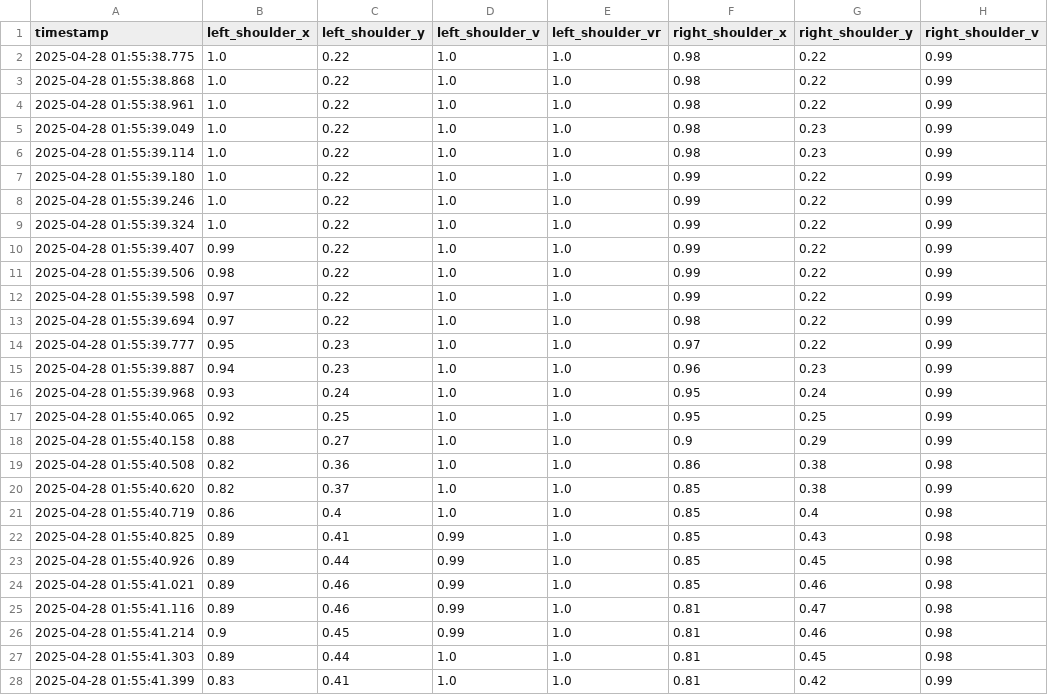
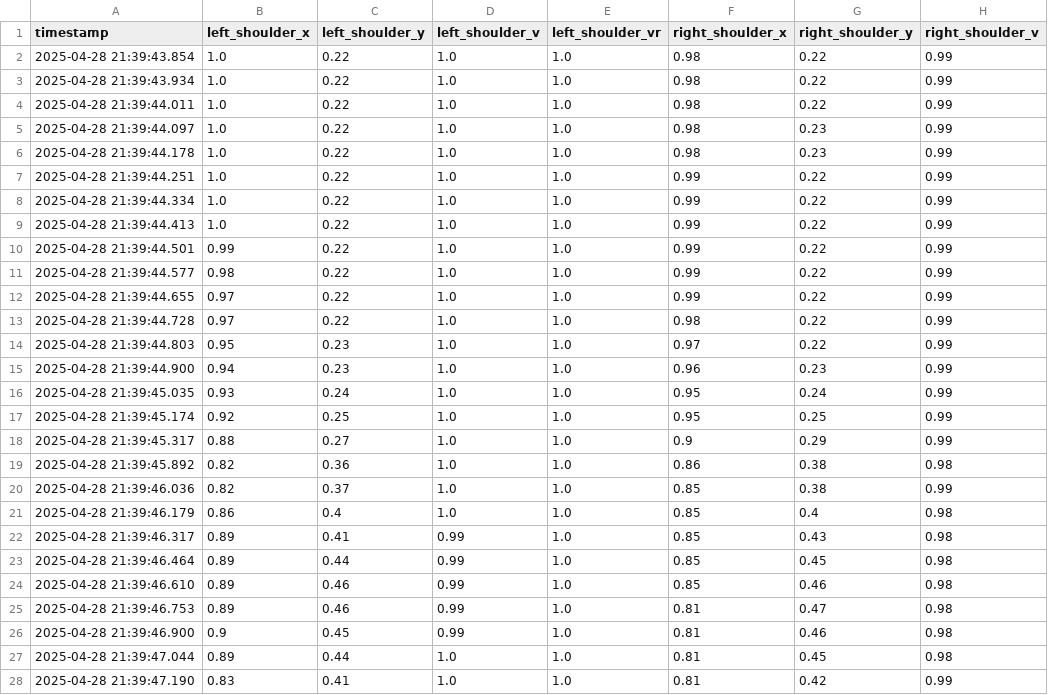
Before and after one commit to mycodehive/guardFall, a CSV file: user/csv/하반신 마비 사고영상_userModel_landmarks.csv, drawn as a sheet; only a part is shown; the diff covers the shown part only; the diff names each change by its address in the sheet, - before the commit and + after, or states it on an @@ line.

```diff
--- a/user/csv/하반신 마비 사고영상_userModel_landmarks.csv
+++ b/user/csv/하반신 마비 사고영상_userModel_landmarks.csv
-A2 (timestamp): 2025-04-28 01:55:38.775
+A2 (timestamp): 2025-04-28 21:39:43.854
-A3 (timestamp): 2025-04-28 01:55:38.868
+A3 (timestamp): 2025-04-28 21:39:43.934
-A4 (timestamp): 2025-04-28 01:55:38.961
+A4 (timestamp): 2025-04-28 21:39:44.011
-A5 (timestamp): 2025-04-28 01:55:39.049
+A5 (timestamp): 2025-04-28 21:39:44.097
-A6 (timestamp): 2025-04-28 01:55:39.114
+A6 (timestamp): 2025-04-28 21:39:44.178
-A7 (timestamp): 2025-04-28 01:55:39.180
+A7 (timestamp): 2025-04-28 21:39:44.251
-A8 (timestamp): 2025-04-28 01:55:39.246
+A8 (timestamp): 2025-04-28 21:39:44.334
-A9 (timestamp): 2025-04-28 01:55:39.324
+A9 (timestamp): 2025-04-28 21:39:44.413
-A10 (timestamp): 2025-04-28 01:55:39.407
+A10 (timestamp): 2025-04-28 21:39:44.501
-A11 (timestamp): 2025-04-28 01:55:39.506
+A11 (timestamp): 2025-04-28 21:39:44.577
-A12 (timestamp): 2025-04-28 01:55:39.598
+A12 (timestamp): 2025-04-28 21:39:44.655
-A13 (timestamp): 2025-04-28 01:55:39.694
+A13 (timestamp): 2025-04-28 21:39:44.728
-A14 (timestamp): 2025-04-28 01:55:39.777
+A14 (timestamp): 2025-04-28 21:39:44.803
-A15 (timestamp): 2025-04-28 01:55:39.887
+A15 (timestamp): 2025-04-28 21:39:44.900
-A16 (timestamp): 2025-04-28 01:55:39.968
+A16 (timestamp): 2025-04-28 21:39:45.035
-A17 (timestamp): 2025-04-28 01:55:40.065
+A17 (timestamp): 2025-04-28 21:39:45.174
-A18 (timestamp): 2025-04-28 01:55:40.158
+A18 (timestamp): 2025-04-28 21:39:45.317
-A19 (timestamp): 2025-04-28 01:55:40.508
+A19 (timestamp): 2025-04-28 21:39:45.892
-A20 (timestamp): 2025-04-28 01:55:40.620
+A20 (timestamp): 2025-04-28 21:39:46.036
-A21 (timestamp): 2025-04-28 01:55:40.719
+A21 (timestamp): 2025-04-28 21:39:46.179
-A22 (timestamp): 2025-04-28 01:55:40.825
+A22 (timestamp): 2025-04-28 21:39:46.317
-A23 (timestamp): 2025-04-28 01:55:40.926
+A23 (timestamp): 2025-04-28 21:39:46.464
-A24 (timestamp): 2025-04-28 01:55:41.021
+A24 (timestamp): 2025-04-28 21:39:46.610
-A25 (timestamp): 2025-04-28 01:55:41.116
+A25 (timestamp): 2025-04-28 21:39:46.753
-A26 (timestamp): 2025-04-28 01:55:41.214
+A26 (timestamp): 2025-04-28 21:39:46.900
-A27 (timestamp): 2025-04-28 01:55:41.303
+A27 (timestamp): 2025-04-28 21:39:47.044
-A28 (timestamp): 2025-04-28 01:55:41.399
+A28 (timestamp): 2025-04-28 21:39:47.190
```
Also changed, not shown: 90 edited cells elsewhere in this file, 5 other files.
